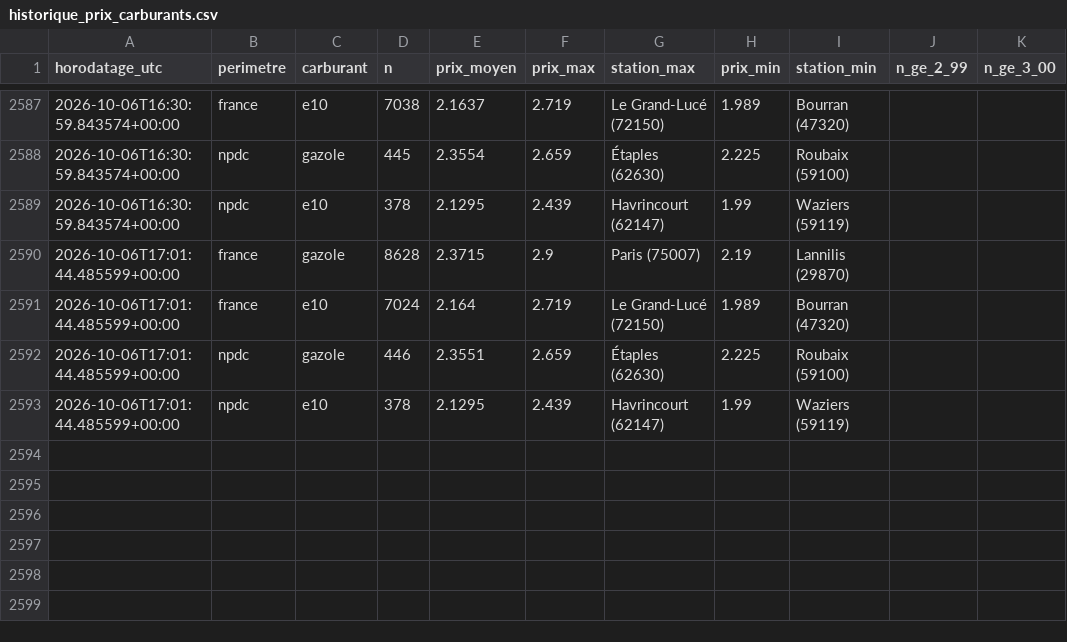
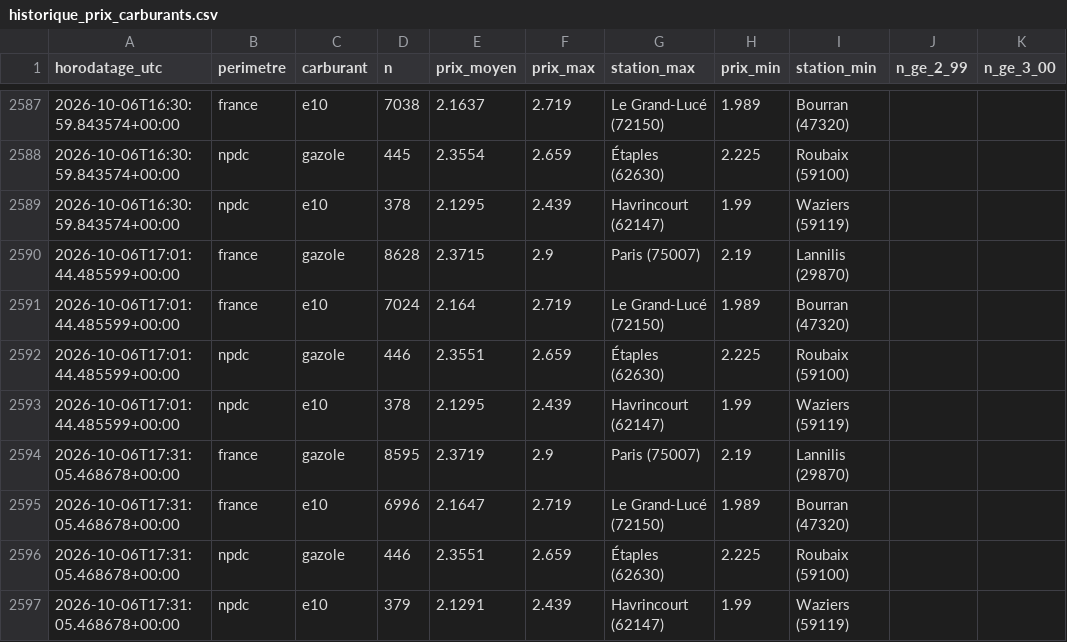
Before and after one commit to JulienDepelchin/veille-carburants, a CSV file: historique_prix_carburants.csv, drawn as a sheet; only a part is shown, gaps mark what is left out; the diff names each change by its address in the sheet, - before the commit and + after, or states it on an @@ line.

```diff
--- a/historique_prix_carburants.csv
+++ b/historique_prix_carburants.csv
+row 2594: 2026-10-06T17:31:05.468678+00:00 | france | gazole | 8595 | 2.3719 | 2.9 | Paris (75007) | 2.19 | Lannilis (29870)
+row 2595: 2026-10-06T17:31:05.468678+00:00 | france | e10 | 6996 | 2.1647 | 2.719 | Le Grand-Lucé (72150) | 1.989 | Bourran (47320)
+row 2596: 2026-10-06T17:31:05.468678+00:00 | npdc | gazole | 446 | 2.3551 | 2.659 | Étaples (62630) | 2.225 | Roubaix (59100)
+row 2597: 2026-10-06T17:31:05.468678+00:00 | npdc | e10 | 379 | 2.1291 | 2.439 | Havrincourt (62147) | 1.99 | Waziers (59119)
```
